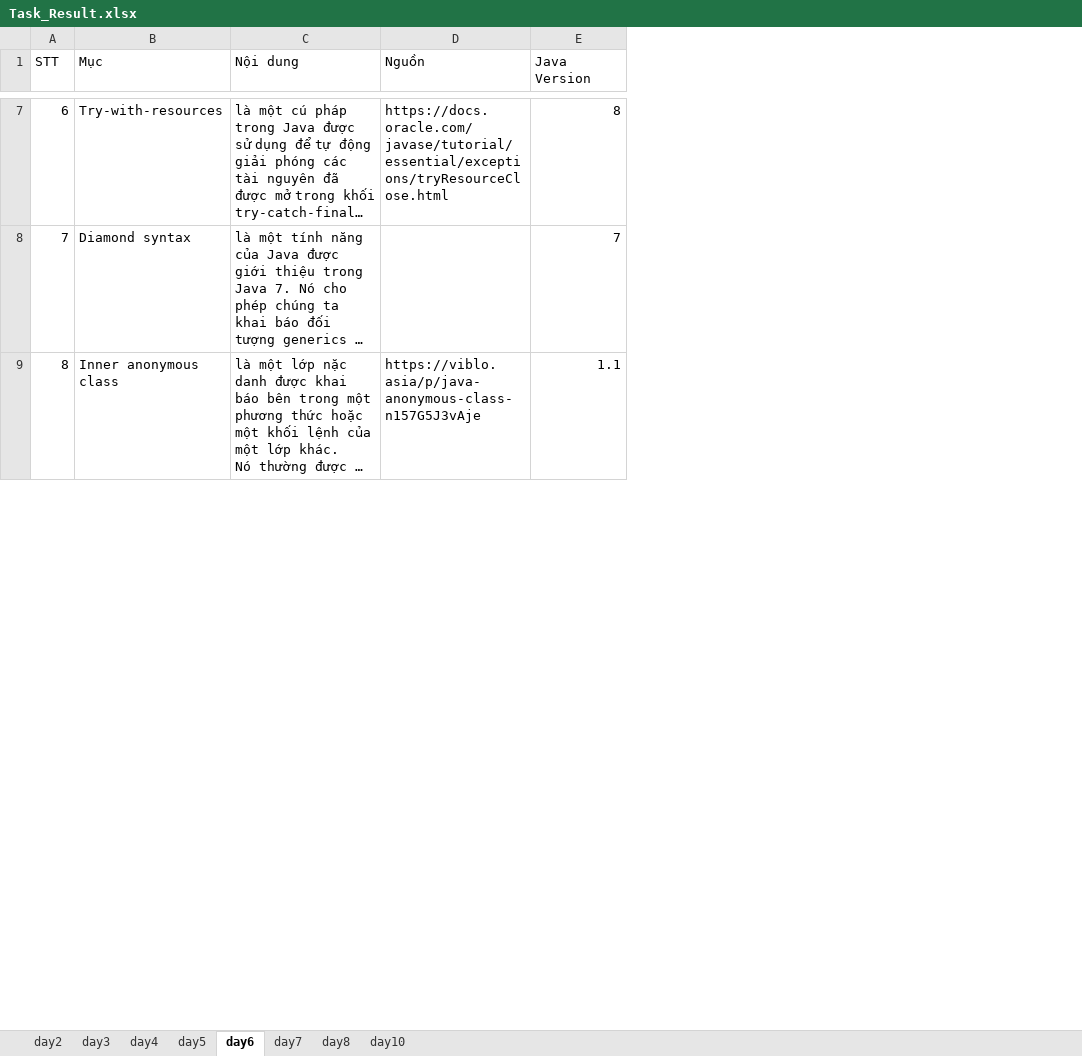
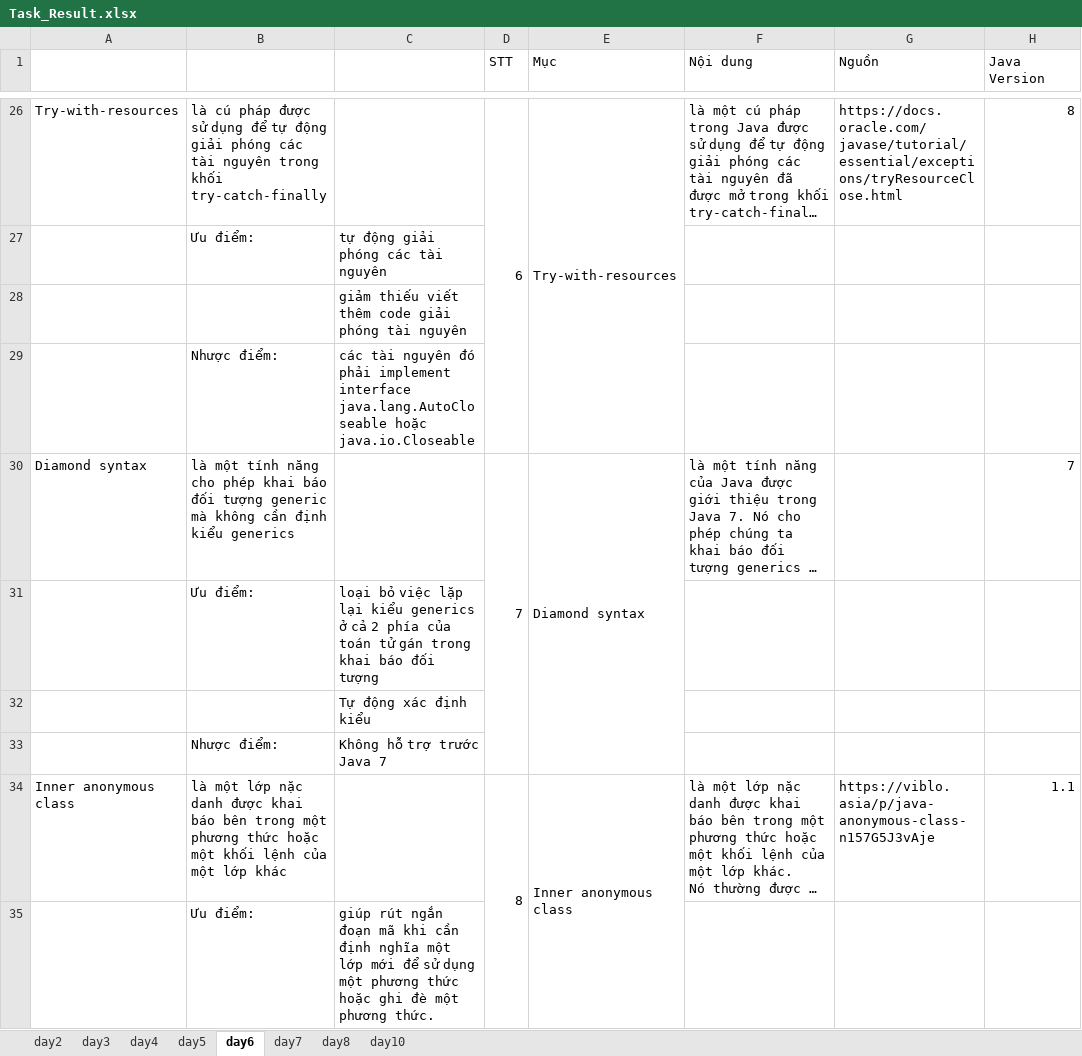
Before and after one commit to sythuan1305/training-java, an Excel workbook: Task_Result.xlsx, sheet day6, drawn as a sheet; only a part is shown, gaps mark what is left out; long unchanged cells end in …; values as stored, in another font and other column widths than the file's, no cell formats; addresses are those after the commit; the diff covers the shown part only; the diff names each change by its address in the sheet, - before the commit and + after, or states it on an @@ line.

```diff
--- a/Task_Result.xlsx (sheet day6)
+++ b/Task_Result.xlsx (sheet day6)
+column A, row 26: Try-with-resources; row 30: Diamond syntax; row 34: Inner anonymous class
+column B, row 26: là cú pháp được sử dụng để tự động giải phóng các tài nguyên trong khối try-catch-finally; row 30: là một tính năng cho phép khai báo đối tượng generic mà không cần định kiểu generics; row 34: là một lớp nặc danh được khai báo bên trong một phương thức hoặc một khối lệnh của một lớp khác
+column C, empty
+D26:D29 merged
+E26:E29 merged
+row 27:  | Ưu điểm: | tự động giải phóng các tài nguyên
+row 28:  |  | giảm thiếu viết thêm code giải phóng tài nguyên
+row 29:  | Nhược điểm: | các tài nguyên đó phải implement interface java.lang.AutoCloseable hoặc java.io.Closeable
+D30:D33 merged
+E30:E33 merged
+row 31:  | Ưu điểm: | loại bỏ việc lặp lại kiểu generics ở cả 2 phía của toán tử gán trong khai báo đối tượng
+row 32:  |  | Tự động xác định kiểu
+row 33:  | Nhược điểm: | Không hỗ trợ trước Java 7
+D34:D39 merged
+E34:E39 merged
+row 35:  | Ưu điểm: | giúp rút ngắn đoạn mã khi cần định nghĩa một lớp mới để sử dụng một phương thức hoặc ghi đè một phương thức.
```
Also changed, not shown: 51 added rows and merged cells elsewhere in this sheet, cell formats.
